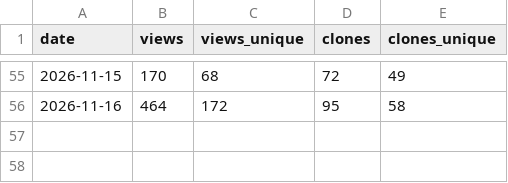
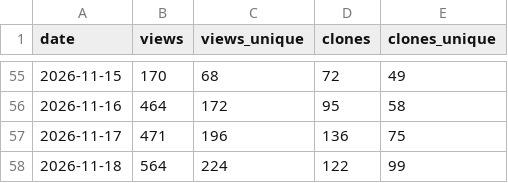
Before and after one commit to Zuehlke/labview-mcp, a CSV file: data/traffic.csv, drawn as a sheet; only a part is shown, gaps mark what is left out.

```diff
--- a/data/traffic.csv
+++ b/data/traffic.csv
@@ -56 +56,3 @@ date,views,views_unique,clones,clones_unique
 2026-11-16,464,172,95,58
+2026-11-17,471,196,136,75
+2026-11-18,564,224,122,99
```
Also changed, not shown: data/ci_downloads.csv, 1 other file.
